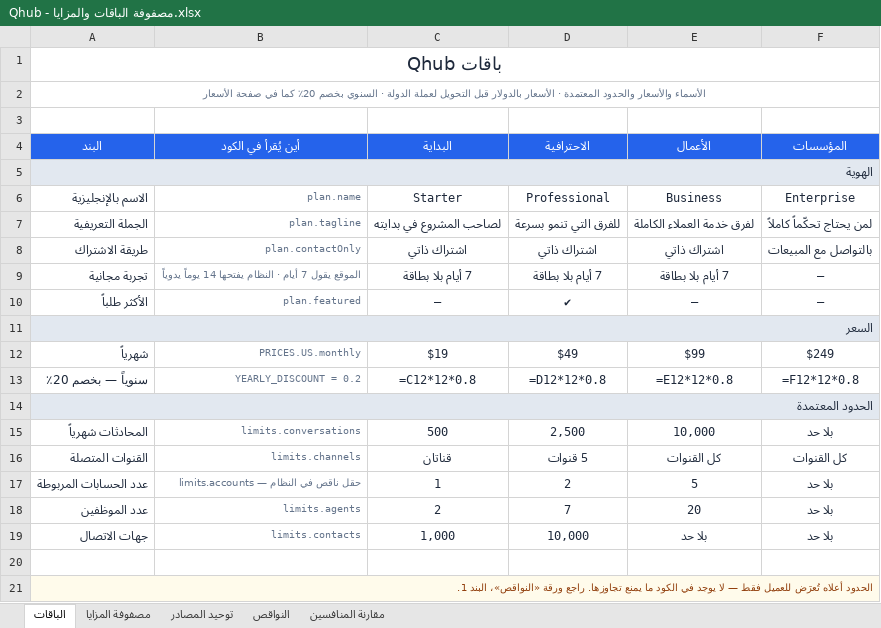
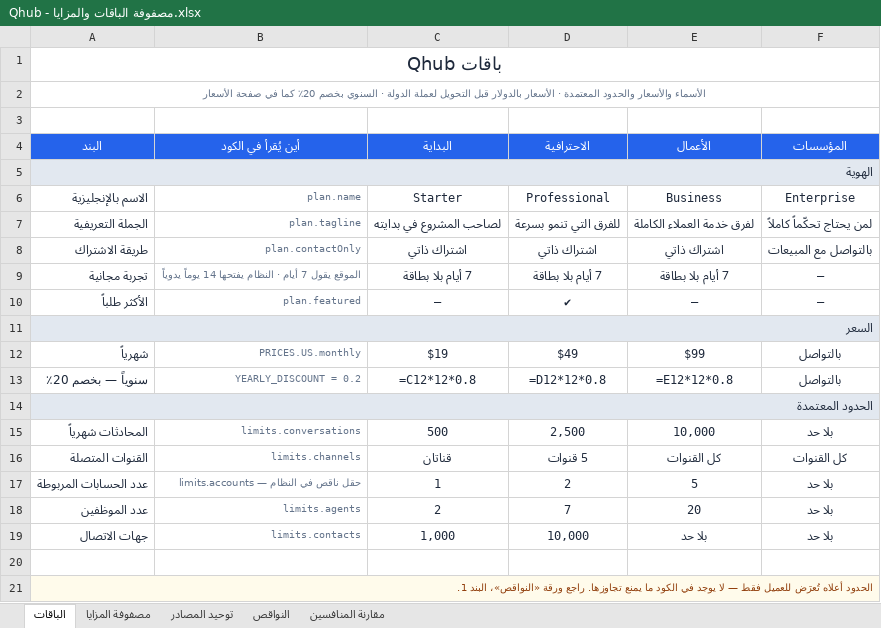
Before and after one commit to apexit764-beep/chatly, an Excel workbook: docs/Qhub - مصفوفة الباقات والمزايا.xlsx, sheet الباقات, drawn as a sheet; values as stored, in another font and other column widths than the file's, no borders; formulas without a stored value are shown as written; the diff names each change by its address in the sheet, - before the commit and + after, or states it on an @@ line.

```diff
--- a/docs/Qhub - مصفوفة الباقات والمزايا.xlsx (sheet الباقات)
+++ b/docs/Qhub - مصفوفة الباقات والمزايا.xlsx (sheet الباقات)
-F12 (المؤسسات): $249
+F12 (المؤسسات): بالتواصل
-F13 (المؤسسات): =F12*12*0.8
+F13 (المؤسسات): بالتواصل
```
Also changed, not shown: sheet توحيد المصادر, sheet النواقص.
